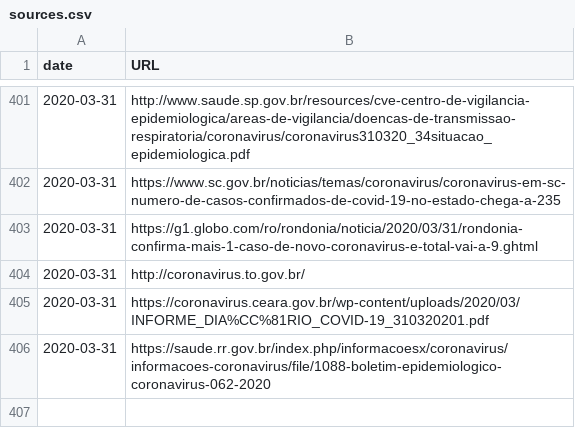
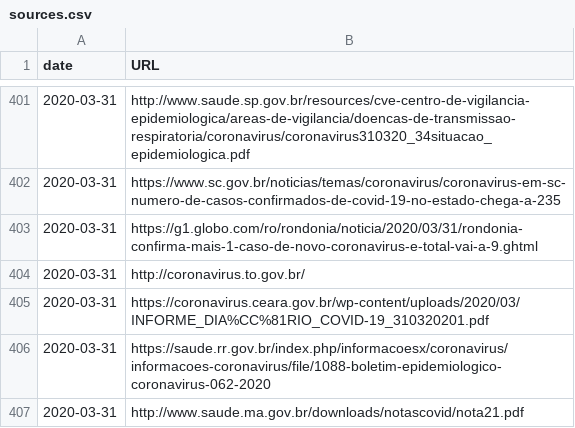
Before and after one commit to wcota/covid19br, a CSV file: sources.csv, drawn as a sheet; only a part is shown, gaps mark what is left out.

```diff
--- a/sources.csv
+++ b/sources.csv
@@ -406 +406,2 @@ date,URL
 2020-03-31,https://saude.rr.gov.br/index.php/informacoesx/coronavirus/informacoes-coronavirus/file/1088-boletim-epidemiologico-coronavirus-062-2020
+2020-03-31,http://www.saude.ma.gov.br/downloads/notascovid/nota21.pdf
```
Also changed, not shown: cases-brazil-cities.csv, cases-brazil-states.csv, 2 other files.
